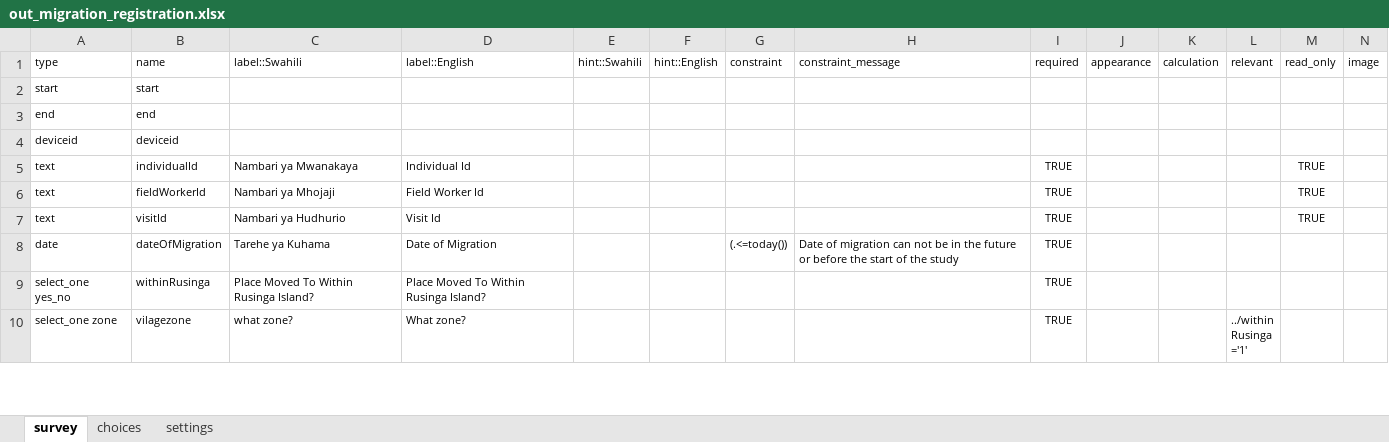
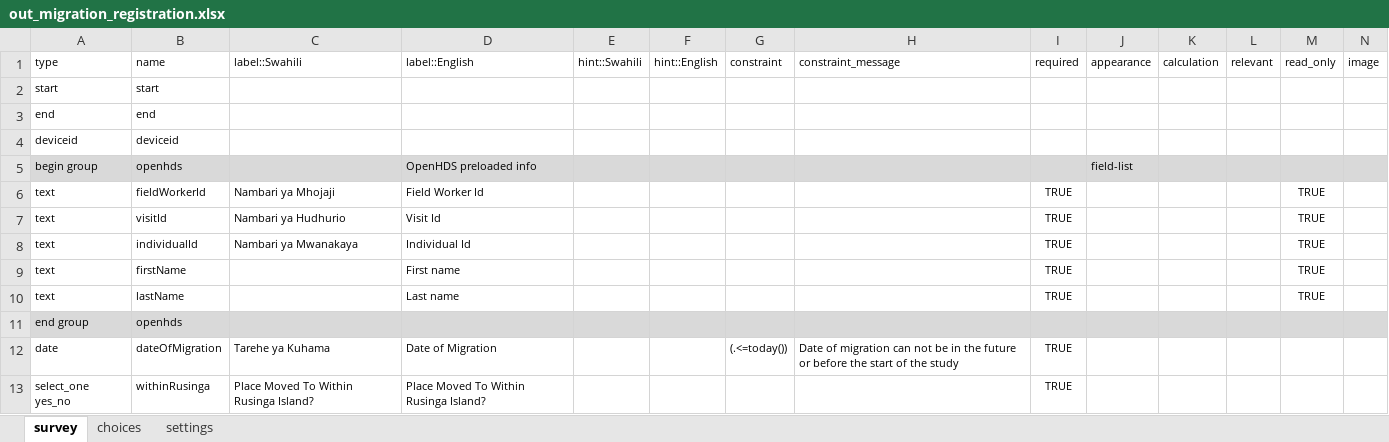
Before and after one commit to OpenHDS/openhds-tablet, an Excel workbook: xforms/xlsforms/out_migration_registration.xlsx, sheet survey, drawn as a sheet; only a part is shown; the shorter side is filled out with more unchanged rows; values as stored, in another font and other column widths than the file's, no borders; rows hold the shown columns only; the diff names each change by its address in the sheet, - before the commit and + after, or states it on an @@ line.

```diff
--- a/xforms/xlsforms/out_migration_registration.xlsx (sheet survey)
+++ b/xforms/xlsforms/out_migration_registration.xlsx (sheet survey)
+row 5: begin group | openhds |  | OpenHDS preloaded info |  |  |  |  |  | field-list
@@ row 5 moved to row 8: text @@
+row 9: text | firstName |  | First name |  |  |  |  | TRUE |  |  |  | TRUE
+row 10: text | lastName |  | Last name |  |  |  |  | TRUE |  |  |  | TRUE
+row 11: end group | openhds
```
Also changed, not shown: xforms/xlsforms/death_registration.xlsx, xforms/xlsforms/location_registration.xlsx, 23 other files.
